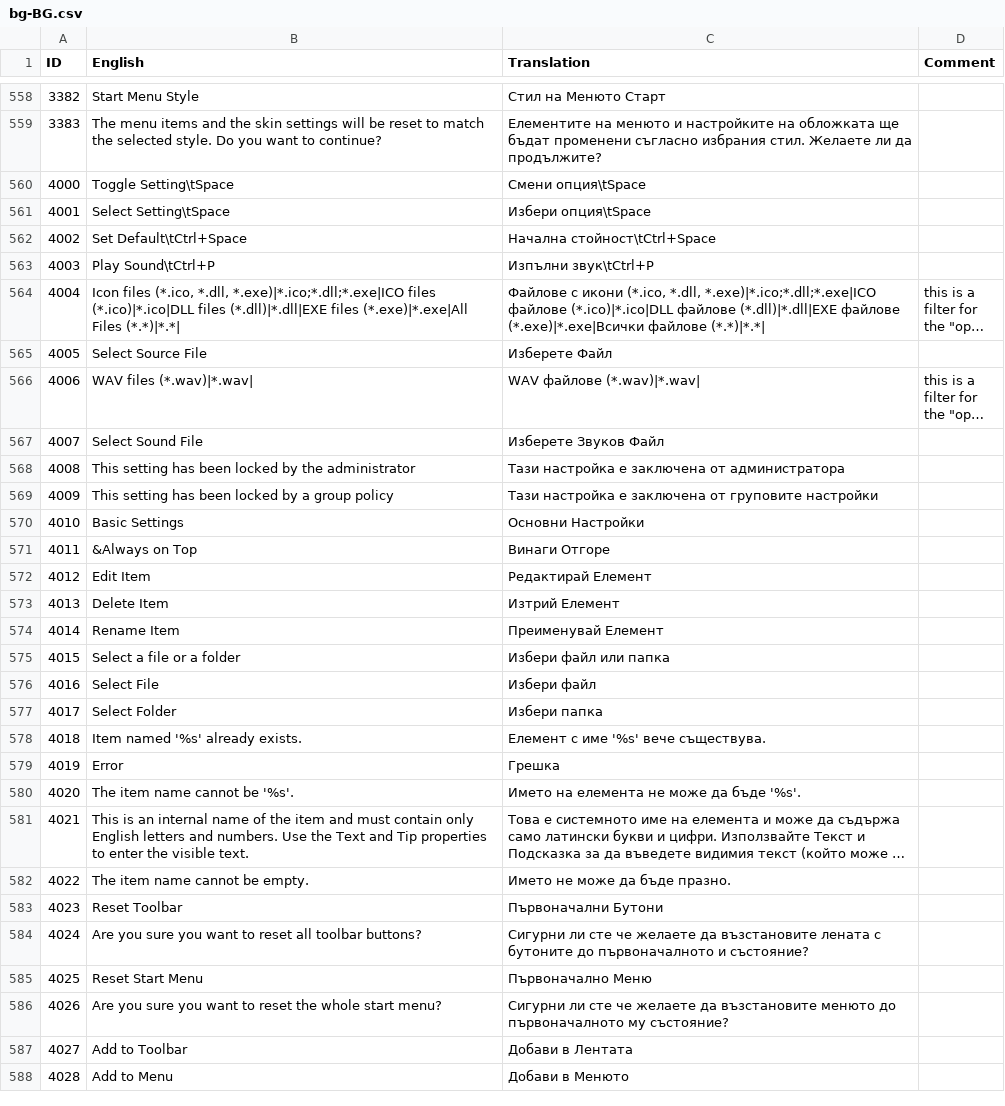
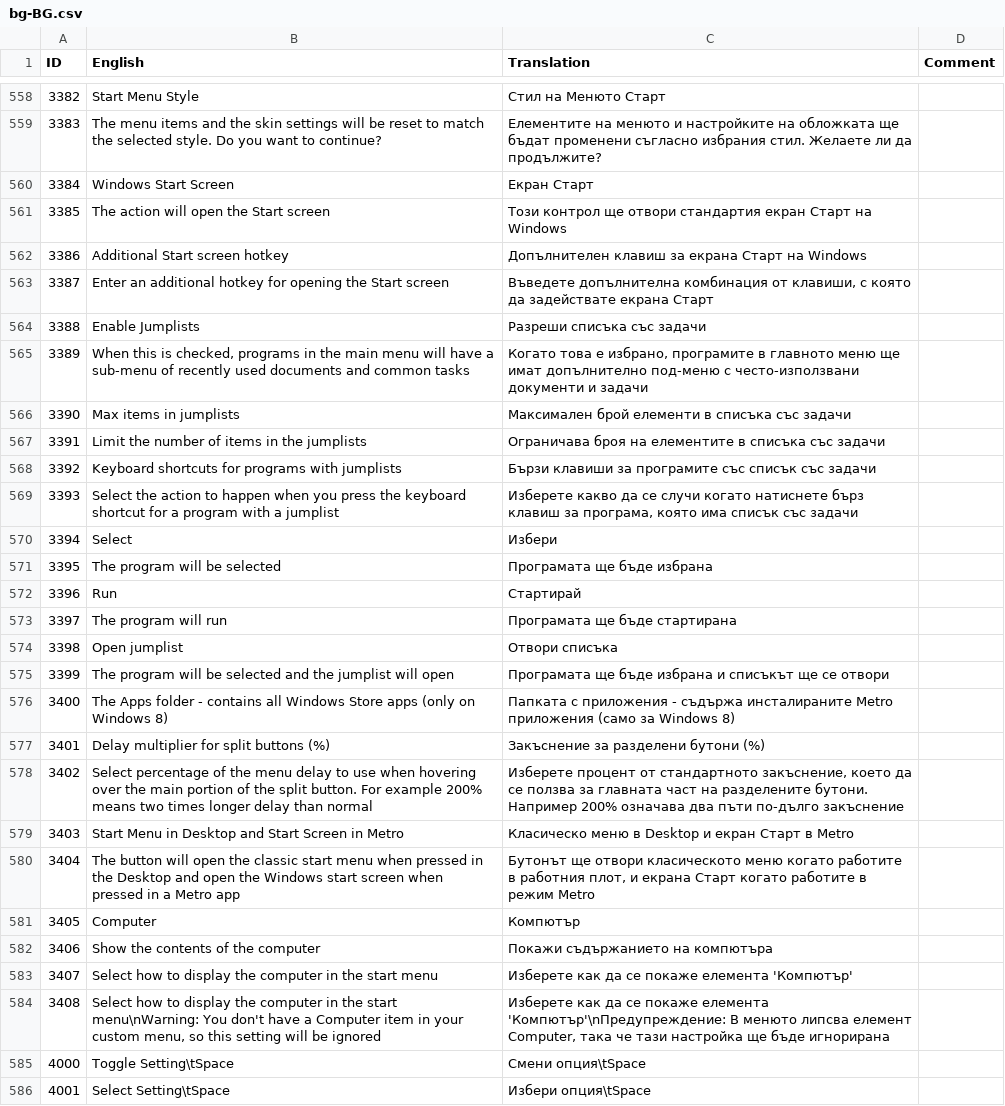
Before and after one commit to Crawping/classicshell, a CSV file: src/bg-BG.csv, drawn as a sheet; only a part is shown, gaps mark what is left out; the shorter side is filled out with more unchanged rows; long unchanged cells end in …; the diff covers the shown part only; the diff names each change by its address in the sheet, - before the commit and + after, or states it on an @@ line.

```diff
--- a/src/bg-BG.csv
+++ b/src/bg-BG.csv
+row 560: 3384 | Windows Start Screen | Екран Старт
+row 561: 3385 | The action will open the Start screen | Този контрол ще отвори стандартия екран Старт на Windows
+row 562: 3386 | Additional Start screen hotkey | Допълнителен клавиш за екрана Старт на Windows
+row 563: 3387 | Enter an additional hotkey for opening the Start screen | Въведете допълнителна комбинация от клавиши, с която да задействате екрана Старт
+row 564: 3388 | Enable Jumplists | Разреши списъка със задачи
+row 565: 3389 | When this is checked, programs in the main menu will have a sub-menu of recently used documents and common tasks | Когато това е избрано, програмите в главното меню ще имат допълнително под-меню с често-използвани документи и задачи
+row 566: 3390 | Max items in jumplists | Максимален брой елементи в списъка със задачи
+row 567: 3391 | Limit the number of items in the jumplists | Ограничава броя на елементите в списъка със задачи
+row 568: 3392 | Keyboard shortcuts for programs with jumplists | Бързи клавиши за програмите със списък със задачи
+row 569: 3393 | Select the action to happen when you press the keyboard shortcut for a program with a jumplist | Изберете какво да се случи когато натиснете бърз клавиш за програма, която има списък със задачи
+row 570: 3394 | Select | Избери
+row 571: 3395 | The program will be selected | Програмата ще бъде избрана
+row 572: 3396 | Run | Стартирай
+row 573: 3397 | The program will run | Програмата ще бъде стартирана
+row 574: 3398 | Open jumplist | Отвори списъка
+row 575: 3399 | The program will be selected and the jumplist will open | Програмата ще бъде избрана и списъкът ще се отвори
+row 576: 3400 | The Apps folder - contains all Windows Store apps (only on Windows 8) | Папката с приложения - съдържа инсталираните Metro приложения (само за Windows 8)
+row 577: 3401 | Delay multiplier for split buttons (%) | Закъснение за разделени бутони (%)
+row 578: 3402 | Select percentage of the menu delay to use when hovering over the main portion of the split button. For example 200% means two times longer delay than normal | Изберете процент от стандартното закъснение, което да се ползва за главната част на разделените бутони. Например 200% означава два пъти по-дълго закъснение
+row 579: 3403 | Start Menu in Desktop and Start Screen in Metro | Класическо меню в Desktop и екран Старт в Metro
+row 580: 3404 | The button will open the classic start menu when pressed in the Desktop and open the Windows start screen when pressed in a Metro app | Бутонът ще отвори класическото меню когато работите в работния плот, и екрана Старт когато работите в режим Metro
+row 581: 3405 | Computer | Компютър
+row 582: 3406 | Show the contents of the computer | Покажи съдържанието на компютъра
+row 583: 3407 | Select how to display the computer in the start menu | Изберете как да се покаже елемента 'Компютър'
+row 584: 3408 | Select how to display the computer in the start menu\nWarning: You don't have a Computer item in your custom menu, so this setting will be ignored | Изберете как да се покаже елемента 'Компютър'\nПредупреждение: В менюто липсва елемент Computer, така че тази настройка ще бъде игнорирана
```
Also changed, not shown: 1 edited cell elsewhere in this file, src/en-US.csv, 3 other files.
